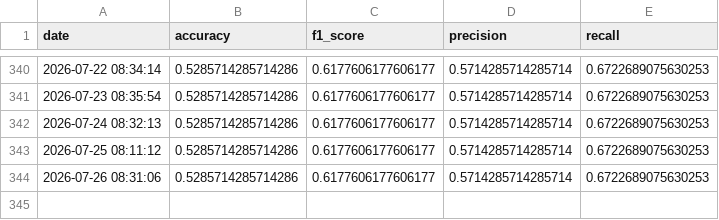
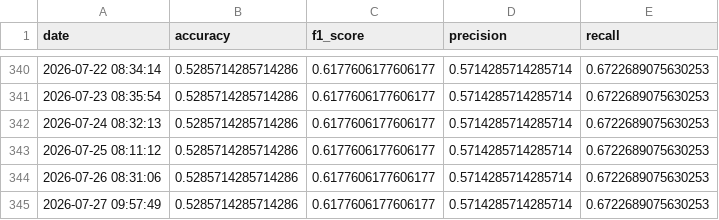
Before and after one commit to crndogan/stock-news-prediction, a CSV file: notebooks/metrics.csv, drawn as a sheet; only a part is shown, gaps mark what is left out; the diff names each change by its address in the sheet, - before the commit and + after, or states it on an @@ line.

```diff
--- a/notebooks/metrics.csv
+++ b/notebooks/metrics.csv
+row 345: 2026-07-27 09:57:49 | 0.5285714285714286 | 0.6177606177606177 | 0.5714285714285714 | 0.6722689075630253
```
Also changed, not shown: 4 other files.
